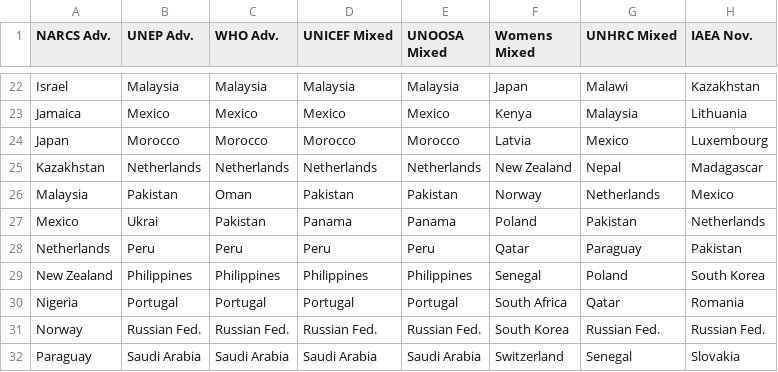
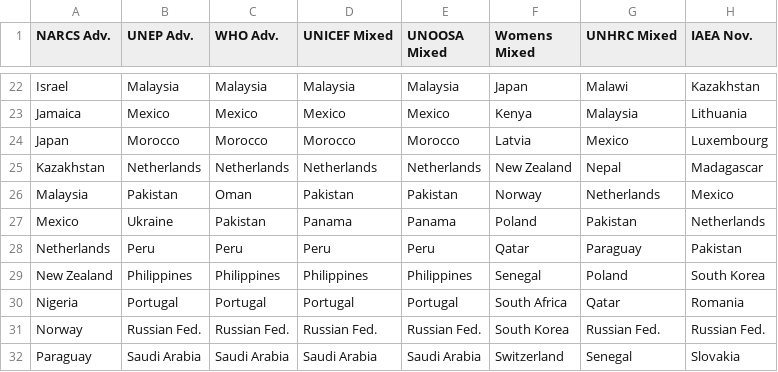
Before and after one commit to wgetgoose/mun-credential-auto, a CSV file: matrix.csv, drawn as a sheet; only a part is shown, gaps mark what is left out; the diff names each change by its address in the sheet, - before the commit and + after, or states it on an @@ line.

Commit message:
Ukrai --> Ukraine

```diff
--- a/matrix.csv
+++ b/matrix.csv
-B27 (UNEP Adv.): Ukrai
+B27 (UNEP Adv.): Ukraine
```
